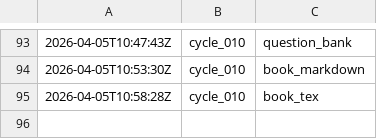
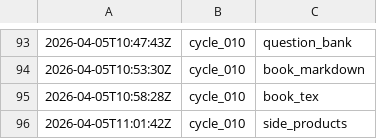
Before and after one commit to lachlanchen/LazyEarn, a TSV file: references/wealth-engine/state.tsv, drawn as a sheet; only a part is shown, gaps mark what is left out.

Commit message:
wealth refinery: cycle_010 round 06 readme_sync

```diff
--- a/references/wealth-engine/state.tsv
+++ b/references/wealth-engine/state.tsv
@@ -95 +95,2 @@
 2026-04-05T10:58:28Z	cycle_010	book_tex
+2026-04-05T11:01:42Z	cycle_010	side_products
```
Also changed, not shown: 5 other files.
